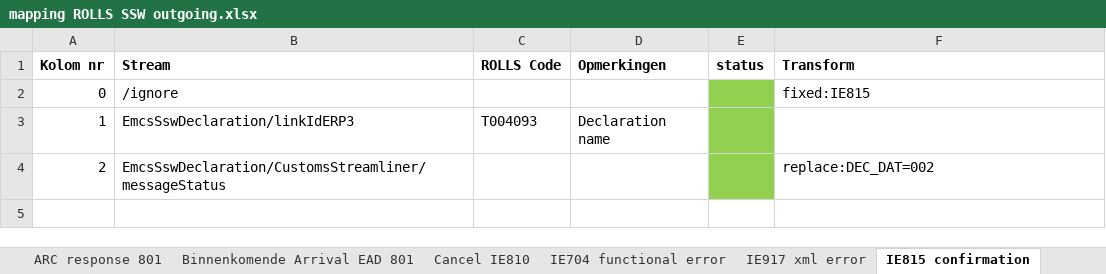
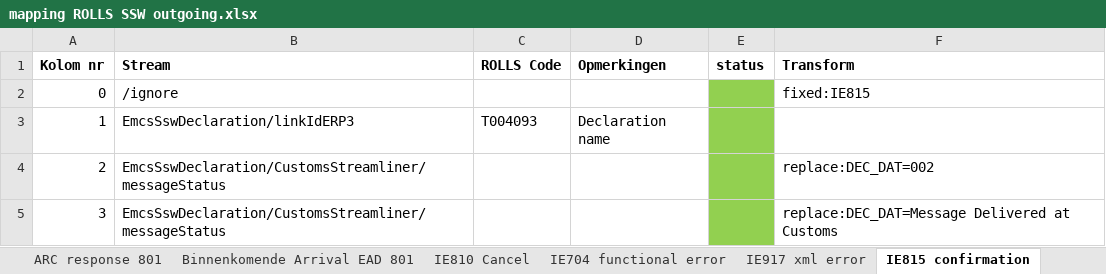
Before and after one commit to delibertarier/FileProcessor, an Excel workbook: examples/mapping ROLLS SSW outgoing.xlsx, sheet IE815 confirmation, drawn as a sheet; values as stored, in another font and other column widths than the file's, no borders; the diff names each change by its address in the sheet, - before the commit and + after, or states it on an @@ line.

```diff
--- a/examples/mapping ROLLS SSW outgoing.xlsx (sheet IE815 confirmation)
+++ b/examples/mapping ROLLS SSW outgoing.xlsx (sheet IE815 confirmation)
-sheet tab: Cancel IE810
+sheet tab: IE810 Cancel
+row 5: 3 | EmcsSswDeclaration/CustomsStreamliner/messageStatus |  |  |  | replace:DEC_DAT=Message Delivered at Customs
```
Also changed, not shown: sheet IE810 Cancel, sheet IE704 functional error, sheet IE917 xml error, sheet SSW return message, other sheet tabs, 4 other files.
